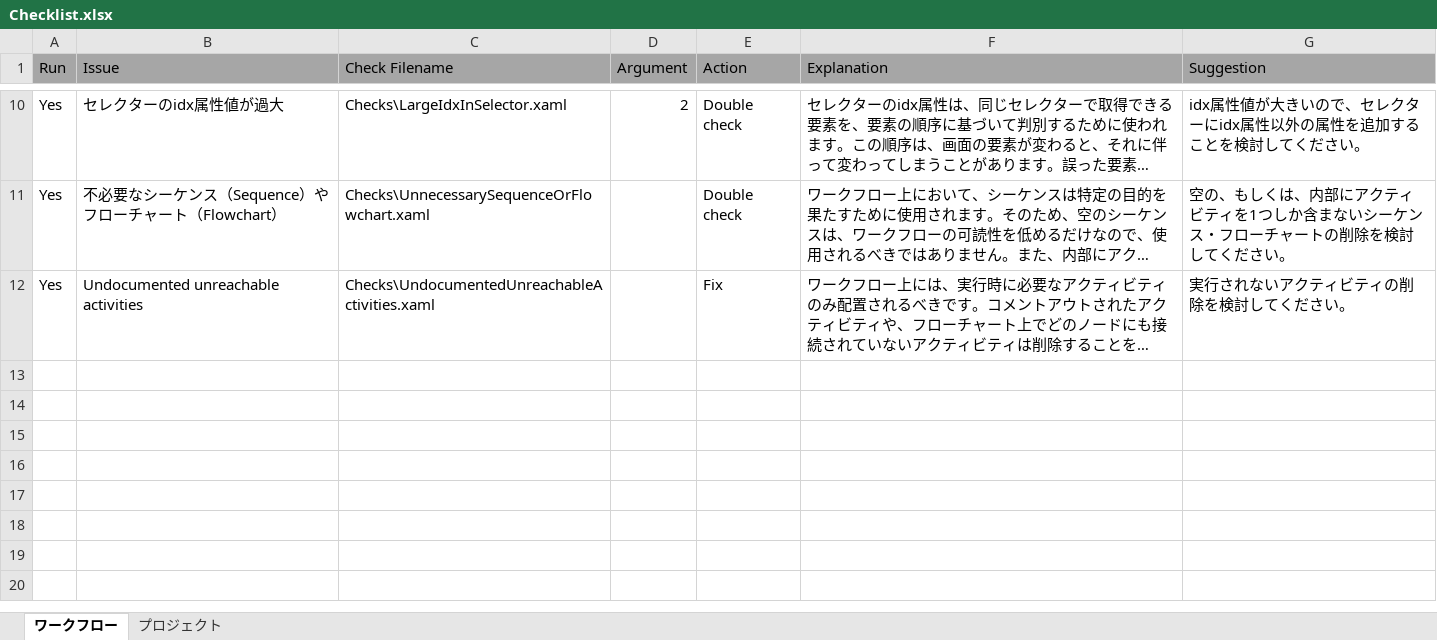
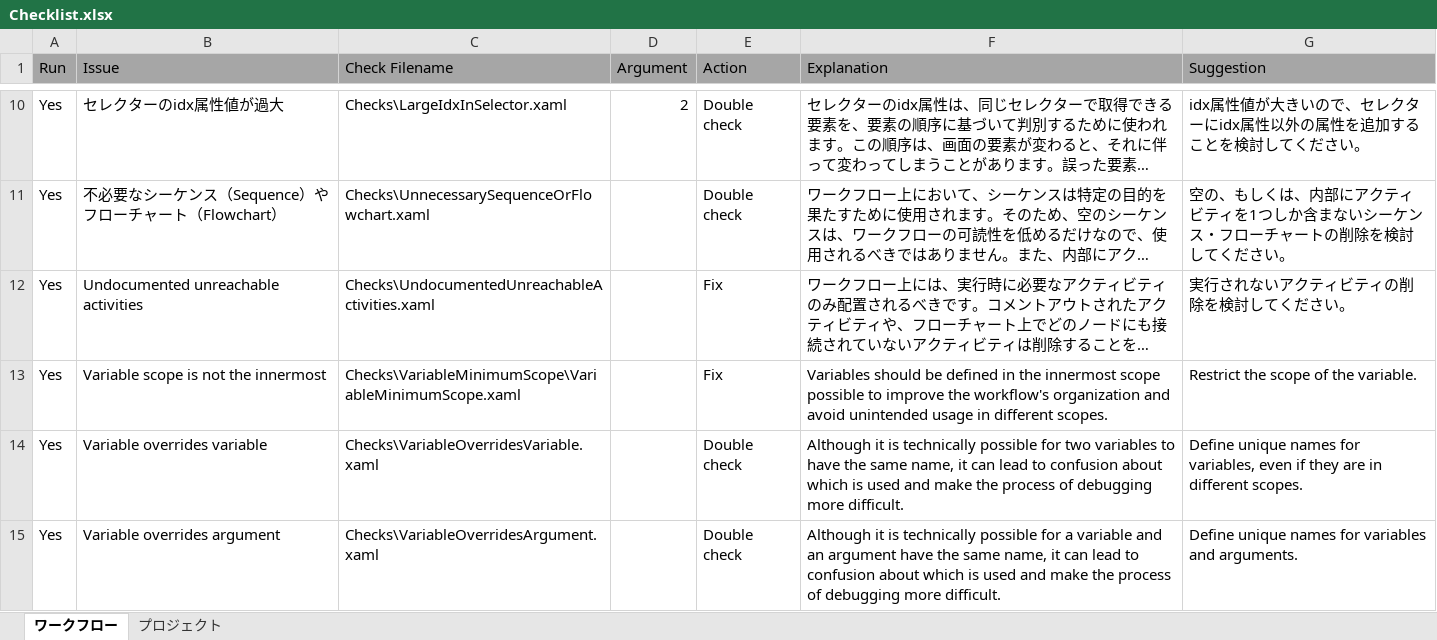
Before and after one commit to UiPath/Workflow-Inspector, an Excel workbook: Config/JP/Checklist.xlsx, sheet ワークフロー, drawn as a sheet; only a part is shown, gaps mark what is left out; long unchanged cells end in …; values as stored, in another font and other column widths than the file's, no borders; the diff names each change by its address in the sheet, - before the commit and + after, or states it on an @@ line.

Commit message:
Implemented new checcks.
New checks: VariableOverridesVariable, VariableOverridesArgument, VariableMinimumScope.

```diff
--- a/Config/JP/Checklist.xlsx (sheet ワークフロー)
+++ b/Config/JP/Checklist.xlsx (sheet ワークフロー)
+row 13: Yes | Variable scope is not the innermost | Checks\VariableMinimumScope\VariableMinimumScope.xaml |  | Fix | Variables should be defined in the innermost scope possible to improve the workflow's organization and avoid unintended usage in different scopes. | Restrict the scope of the variable.
+row 14: Yes | Variable overrides variable | Checks\VariableOverridesVariable.xaml |  | Double check | Although it is technically possible for two variables to have the same name, it can lead to confusion about which is used and make the process of debugging more difficult. | Define unique names for variables, even if they are in different scopes.
+row 15: Yes | Variable overrides argument | Checks\VariableOverridesArgument.xaml |  | Double check | Although it is technically possible for a variable and an argument have the same name, it can lead to confusion about which is used and make the process of debugging more difficult. | Define unique names for variables and arguments.
```
Also changed, not shown: Config/EN/Checklist.xlsx, 6 other files.
